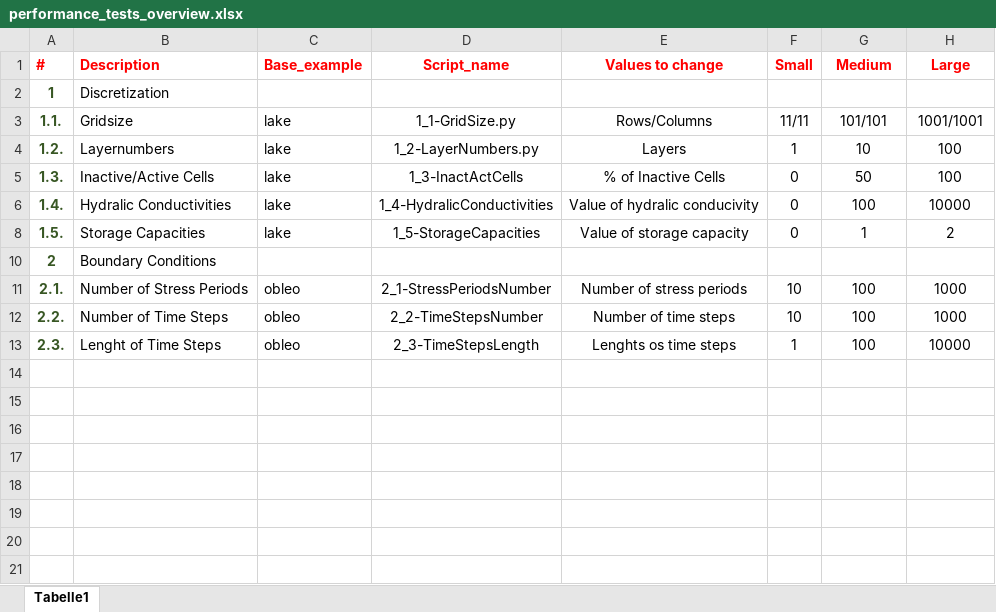
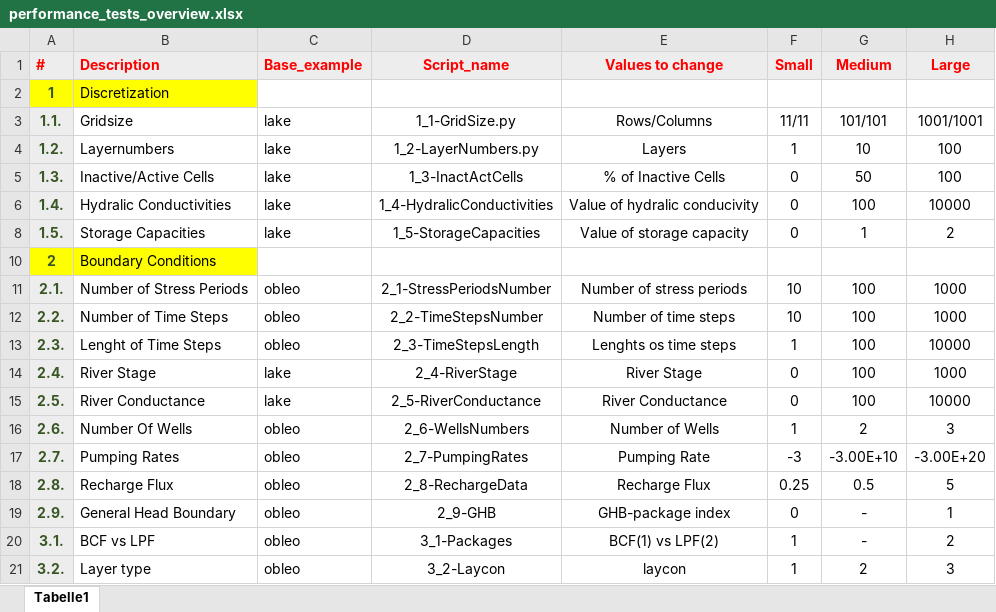
Before and after one commit to inowas/homework, an Excel workbook: performanceTest/performance_tests_overview.xlsx, sheet Tabelle1, drawn as a sheet; values as stored, in another font and other column widths than the file's, no borders; the diff names each change by its address in the sheet, - before the commit and + after, or states it on an @@ line.

Commit message:
Overview

```diff
--- a/performanceTest/performance_tests_overview.xlsx (sheet Tabelle1)
+++ b/performanceTest/performance_tests_overview.xlsx (sheet Tabelle1)
-A1:H1 fill: none
+A1:H1 fill: #EDEDED
-A2:B2 fill: none
+A2:B2 fill: #FFFF00
-A3:A6 fill: none
+A3:A6 fill: #EDEDED
-A8 fill: none
+A8 fill: #EDEDED
-A10:B10 fill: none
+A10:B10 fill: #FFFF00
-A11:A13 fill: none
+A11:A13 fill: #EDEDED
+row 14: 2.4. | River Stage | lake | 2_4-RiverStage | River Stage | 0 | 100 | 1000
+row 15: 2.5. | River Conductance | lake | 2_5-RiverConductance | River Conductance | 0 | 100 | 10000
+row 16: 2.6. | Number Of Wells | obleo | 2_6-WellsNumbers | Number of Wells | 1 | 2 | 3
+row 17: 2.7. | Pumping Rates | obleo | 2_7-PumpingRates | Pumping Rate | -3 | -3.00E+10 | -3.00E+20
+row 18: 2.8. | Recharge Flux | obleo | 2_8-RechargeData | Recharge Flux | 0.25 | 0.5 | 5
+row 19: 2.9. | General Head Boundary | obleo | 2_9-GHB | GHB-package index | 0 | - | 1
+row 20: 3.1. | BCF vs LPF | obleo | 3_1-Packages | BCF(1) vs LPF(2) | 1 | - | 2
+row 21: 3.2. | Layer type | obleo | 3_2-Laycon | laycon | 1 | 2 | 3
```
